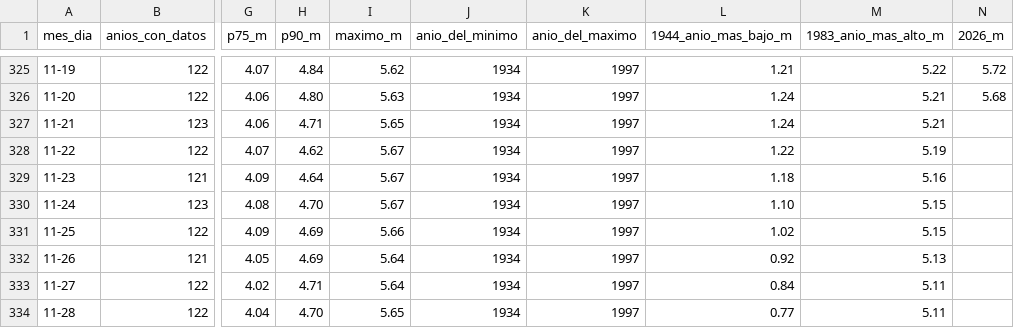
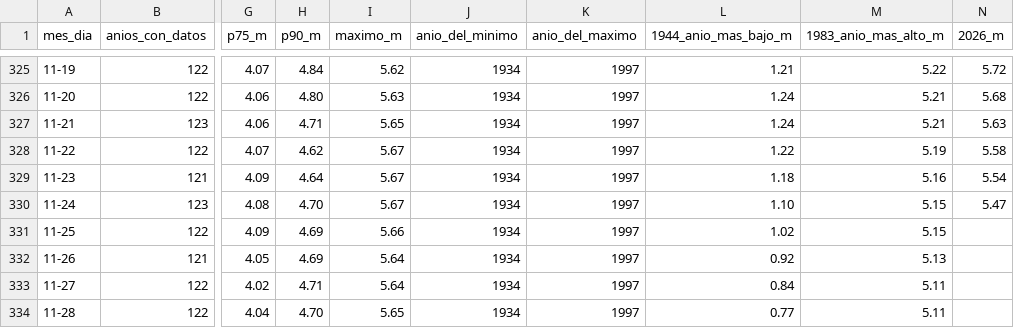
Before and after one commit to 33zpl4/pescamapa, a CSV file: wordpress/build/rio-nota-noviembre/datos-goya.csv, drawn as a sheet; only a part is shown, gaps mark what is left out; the diff names each change by its address in the sheet, - before the commit and + after, or states it on an @@ line.

```diff
--- a/wordpress/build/rio-nota-noviembre/datos-goya.csv
+++ b/wordpress/build/rio-nota-noviembre/datos-goya.csv
-N327 (2026_m): (empty)
+N327 (2026_m): 5.63
-N328 (2026_m): (empty)
+N328 (2026_m): 5.58
-N329 (2026_m): (empty)
+N329 (2026_m): 5.54
-N330 (2026_m): (empty)
+N330 (2026_m): 5.47
```
Also changed, not shown: wordpress/build/rio-nota-noviembre/datos-corrientes.csv, wordpress/build/rio-nota-noviembre/datos-esquina.csv, 14 other files.
